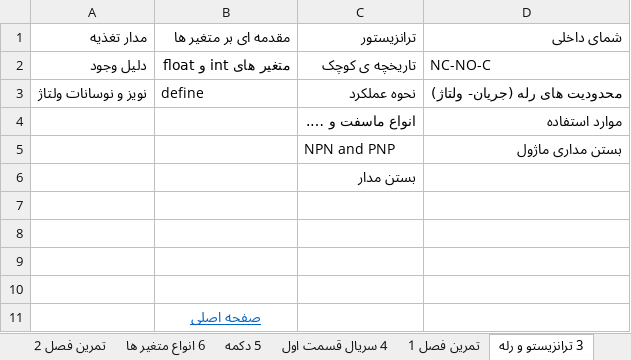
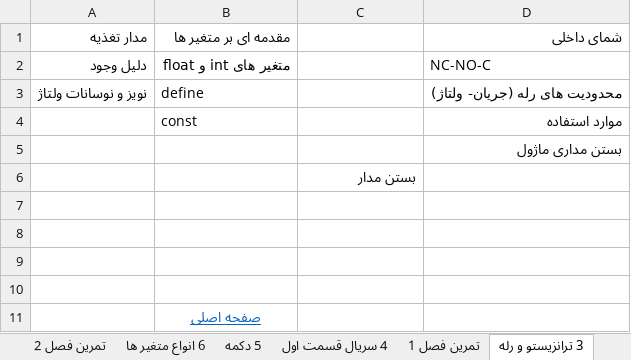
Before and after one commit to malekzahedi/arduinotadris, an Excel workbook: چارت آموزشی/آردوینو.xlsx, sheet 3 ترانزیستو و رله, drawn as a sheet; values as stored, in another font and other column widths than the file's, no borders; removed rows and columns are numbered as before the commit, all else as after; the diff names each change by its address in the sheet, - before the commit and + after, or states it on an @@ line.

```diff
--- a/چارت آموزشی/آردوینو.xlsx (sheet 3 ترانزیستو و رله)
+++ b/چارت آموزشی/آردوینو.xlsx (sheet 3 ترانزیستو و رله)
-C1: ترانزیستور
+C1: (empty)
-C2: تاریخچه ی کوچک
+C2: (empty)
-C3: نحوه عملکرد
+C3: (empty)
-row 4:  |  | انواع ماسفت و …. | موارد استفاده
-row 5:  |  | NPN and PNP | بستن مداری ماژول
+row 4:  | const |  | موارد استفاده
+row 5:  |  |  | بستن مداری ماژول
```
Also changed, not shown: 20 other files.
